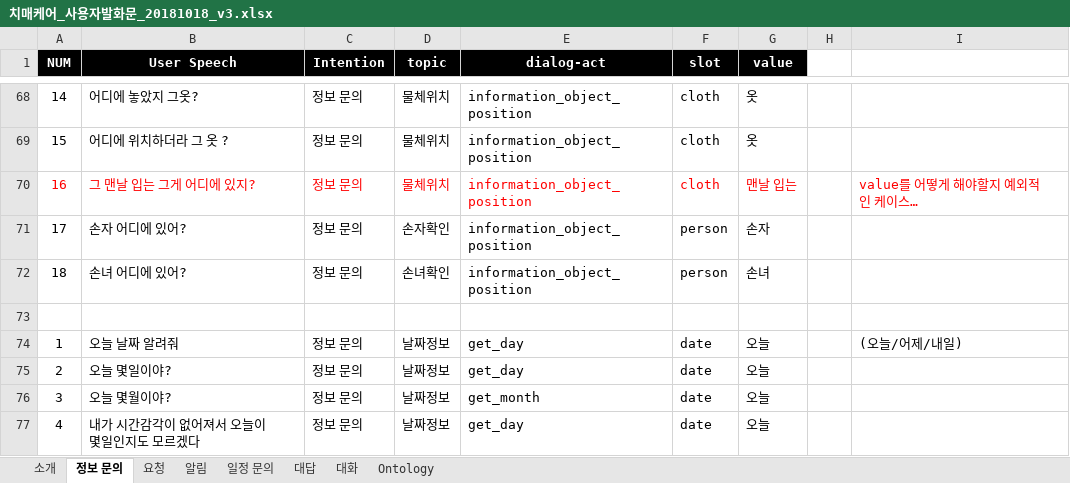
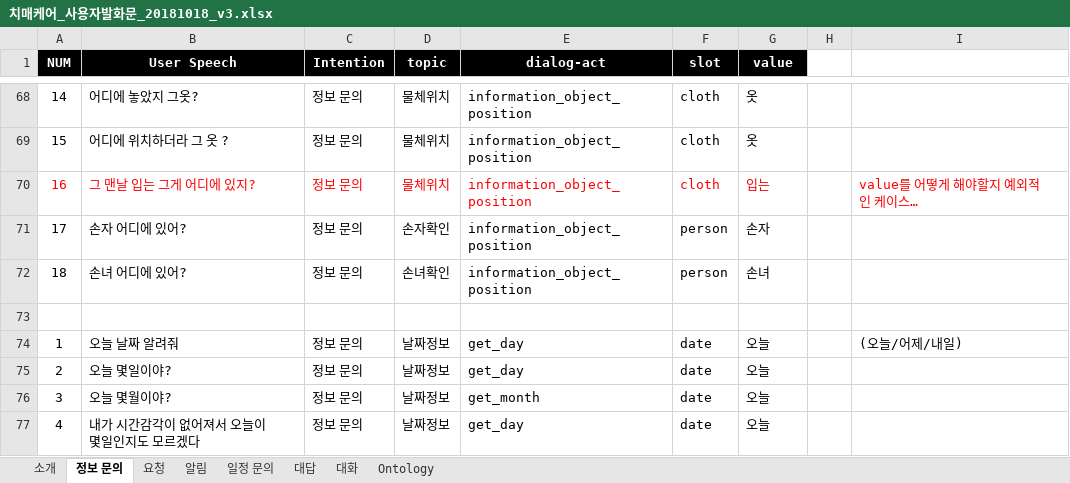
Before and after one commit to chris9390/kist_corpus_excel_to_json, an Excel workbook: excel/치매케어_사용자발화문_20181018_v3.xlsx, sheet 정보 문의, drawn as a sheet; only a part is shown, gaps mark what is left out; values as stored, in another font and other column widths than the file's, no borders; the diff names each change by its address in the sheet, - before the commit and + after, or states it on an @@ line.

```diff
--- a/excel/치매케어_사용자발화문_20181018_v3.xlsx (sheet 정보 문의)
+++ b/excel/치매케어_사용자발화문_20181018_v3.xlsx (sheet 정보 문의)
-G70 (value): 맨날 입는
+G70 (value): 입는
```
Also changed, not shown: 3 other files.
